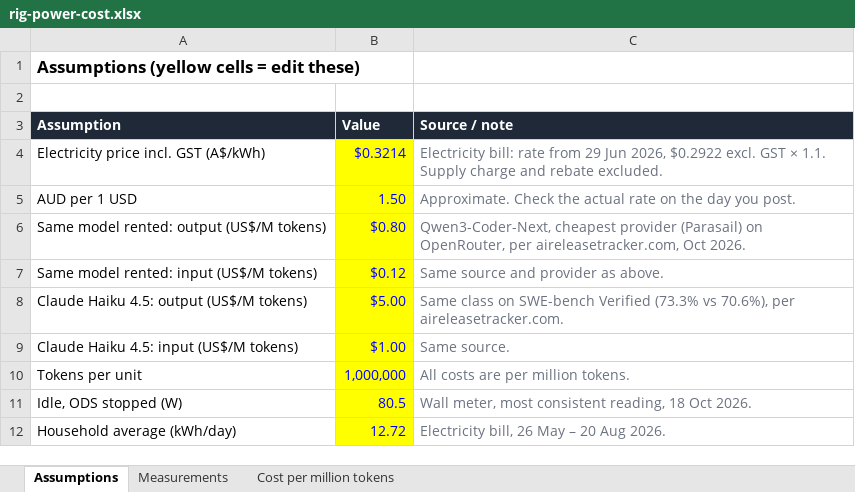
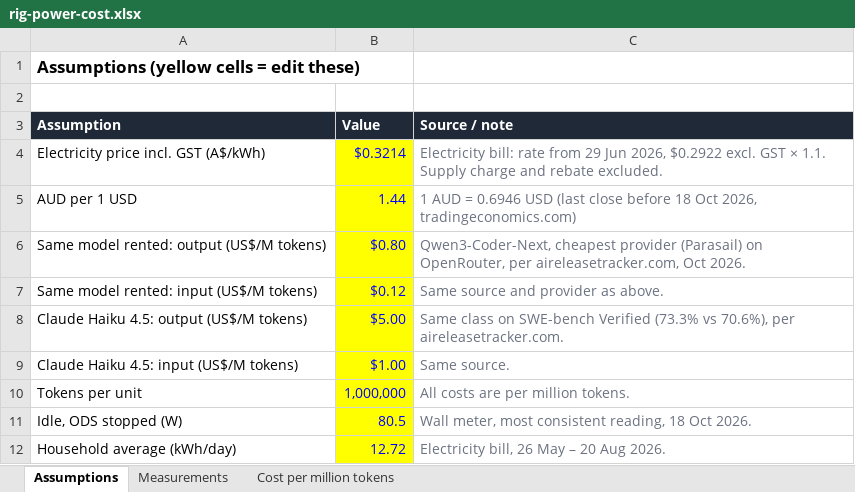
Before and after one commit to getsamsultan/rdna4-local-ai-lab, an Excel workbook: data/rig-power-cost.xlsx, sheet Assumptions, drawn as a sheet; values as stored, in another font and other column widths than the file's, no borders; the diff names each change by its address in the sheet, - before the commit and + after, or states it on an @@ line.

Commit message:
Use actual AUD/USD rate (0.6946); payback ~17 years

```diff
--- a/data/rig-power-cost.xlsx (sheet Assumptions)
+++ b/data/rig-power-cost.xlsx (sheet Assumptions)
-B5 (Value): 1.50
+B5 (Value): 1.44
-C5 (Source / note): Approximate. Check the actual rate on the day you post.
+C5 (Source / note): 1 AUD = 0.6946 USD (last close before 18 Oct 2026, tradingeconomics.com)
```
Also changed, not shown: sheet Cost per million tokens, 2 other files.
